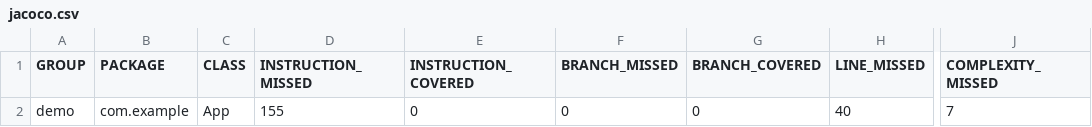
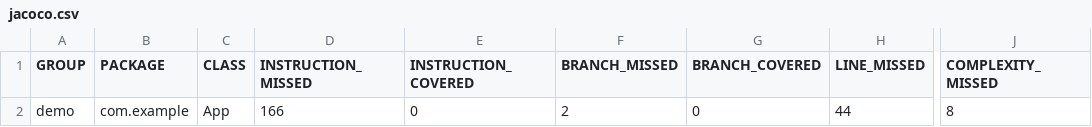
Before and after one commit to kol999/somejavalambdas, a CSV file: target/site/jacoco/jacoco.csv, drawn as a sheet; only a part is shown, gaps mark what is left out; the diff names each change by its address in the sheet, - before the commit and + after, or states it on an @@ line.

```diff
--- a/target/site/jacoco/jacoco.csv
+++ b/target/site/jacoco/jacoco.csv
-D2 (INSTRUCTION_MISSED): 155
+D2 (INSTRUCTION_MISSED): 166
-F2 (BRANCH_MISSED): 0
+F2 (BRANCH_MISSED): 2
-H2 (LINE_MISSED): 40
+H2 (LINE_MISSED): 44
-J2 (COMPLEXITY_MISSED): 7
+J2 (COMPLEXITY_MISSED): 8
```
Also changed, not shown: 16 other files.
